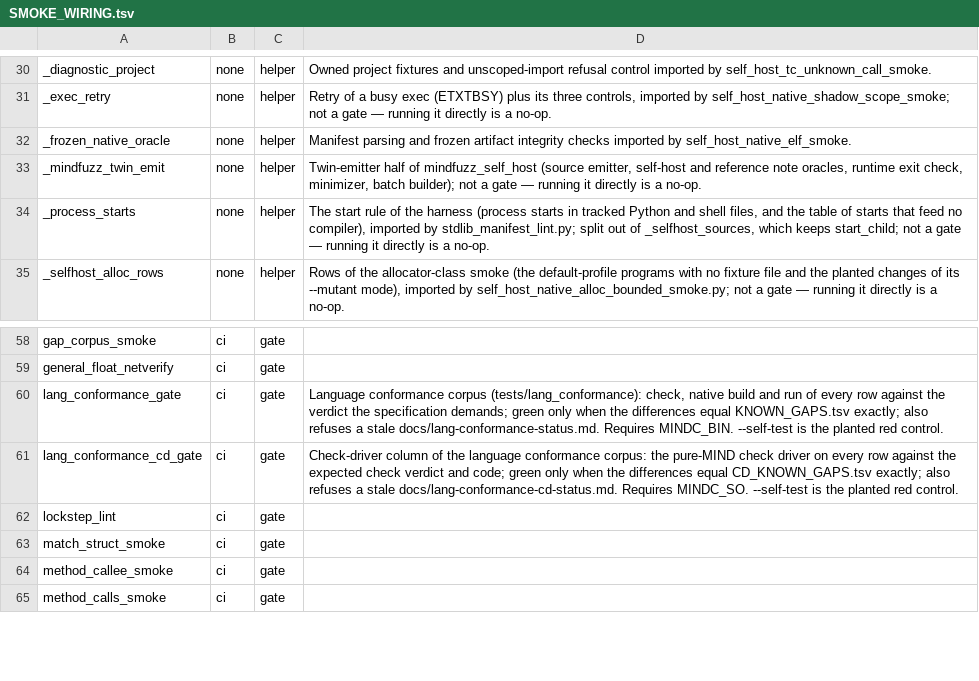
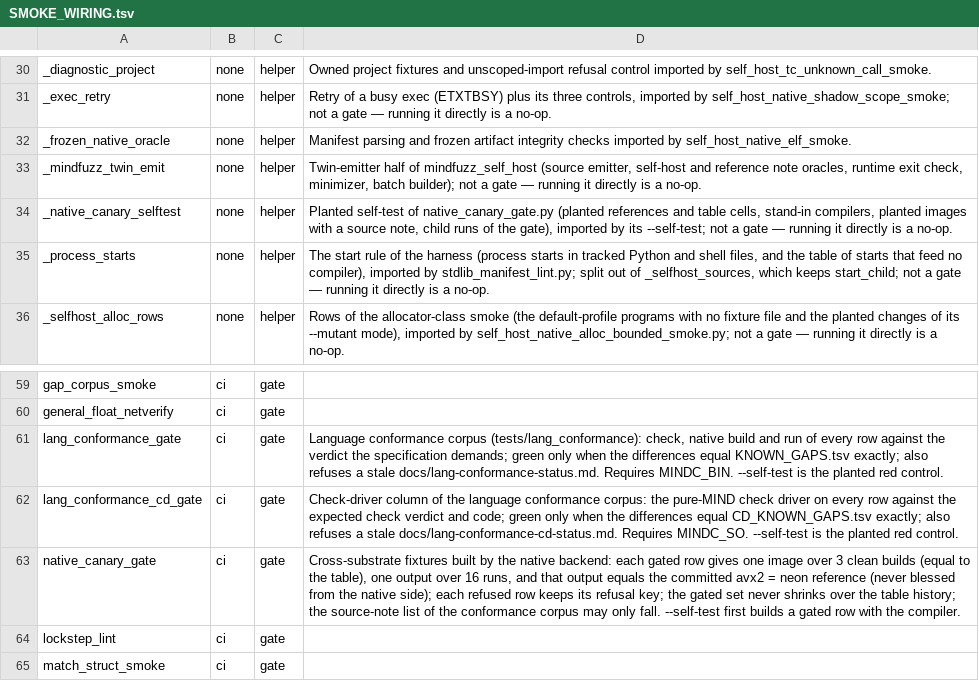
Before and after one commit to star-ga/mind, a TSV file: examples/mindc_mind/SMOKE_WIRING.tsv, drawn as a sheet; only a part is shown, gaps mark what is left out; the shorter side is filled out with more unchanged rows.

Commit message:
ci: add the native canary gate with refused-set and source-note ratchets
native_canary_gate.py builds each cross-substrate fixture with the native backend. A gated row needs one image over 3 clean builds (equal to the table for the seed), one output over 16 runs, and that output equal to the committed avx2 and neon reference; the gate never writes a reference. A refused row keeps its refusal key, and a fixture gated in any committed table version stays gated. The count of conformance programs whose native image has a source note may only fall. The self-test first builds a gated row with the compiler. Harness ceiling 339 -> 341.

```diff
--- a/examples/mindc_mind/SMOKE_WIRING.tsv
+++ b/examples/mindc_mind/SMOKE_WIRING.tsv
@@ -33,2 +33,3 @@ _frozen_native_oracle	none	helper	Manifest parsing and frozen artifact integrity
 _mindfuzz_twin_emit	none	helper	Twin-emitter half of mindfuzz_self_host (source emitter, self-host and reference note oracles, runtime exit check, minimizer, batch builder); not a gate — running it directly is a no-op.
+_native_canary_selftest	none	helper	Planted self-test of native_canary_gate.py (planted references and table cells, stand-in compilers, planted images with a source note, child runs of the gate), imported by its --self-test; not a gate — running it directly is a no-op.
 _process_starts	none	helper	The start rule of the harness (process starts in tracked Python and shell files, and the table of starts that feed no compiler), imported by stdlib_manifest_lint.py; split out of _selfhost_sources, which keeps start_child; not a gate — running it directly is a no-op.
@@ -61,2 +62,3 @@ lang_conformance_gate	ci	gate	Language conformance corpus (tests/lang_conformanc
 lang_conformance_cd_gate	ci	gate	Check-driver column of the language conformance corpus: the pure-MIND check driver on every row against the expected check verdict and code; green only when the differences equal CD_KNOWN_GAPS.tsv exactly; also refuses a stale docs/lang-conformance-cd-status.md. Requires MINDC_SO. --self-test is the planted red control.
+native_canary_gate	ci	gate	Cross-substrate fixtures built by the native backend: each gated row gives one image over 3 clean builds (equal to the table), one output over 16 runs, and that output equals the committed avx2 = neon reference (never blessed from the native side); each refused row keeps its refusal key; the gated set never shrinks over the table history; the source-note list of the conformance corpus may only fall. --self-test first builds a gated row with the compiler.
 lockstep_lint	ci	gate	
```
Also changed, not shown: 6 other files.
